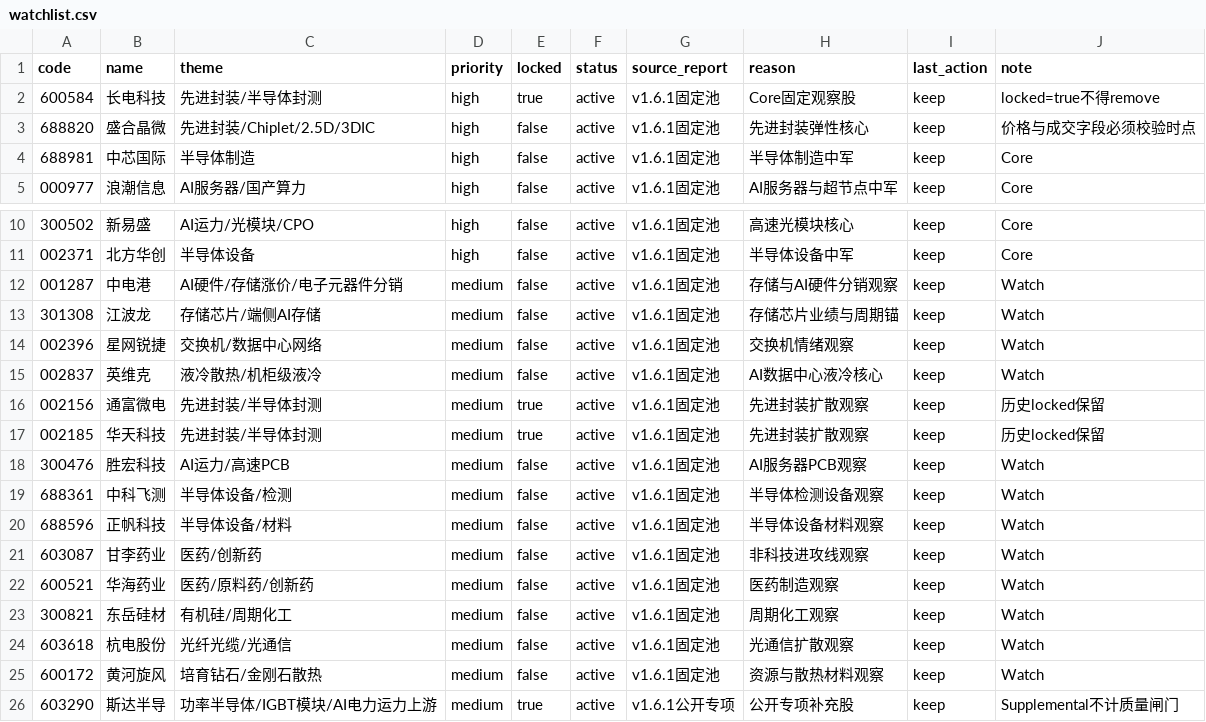
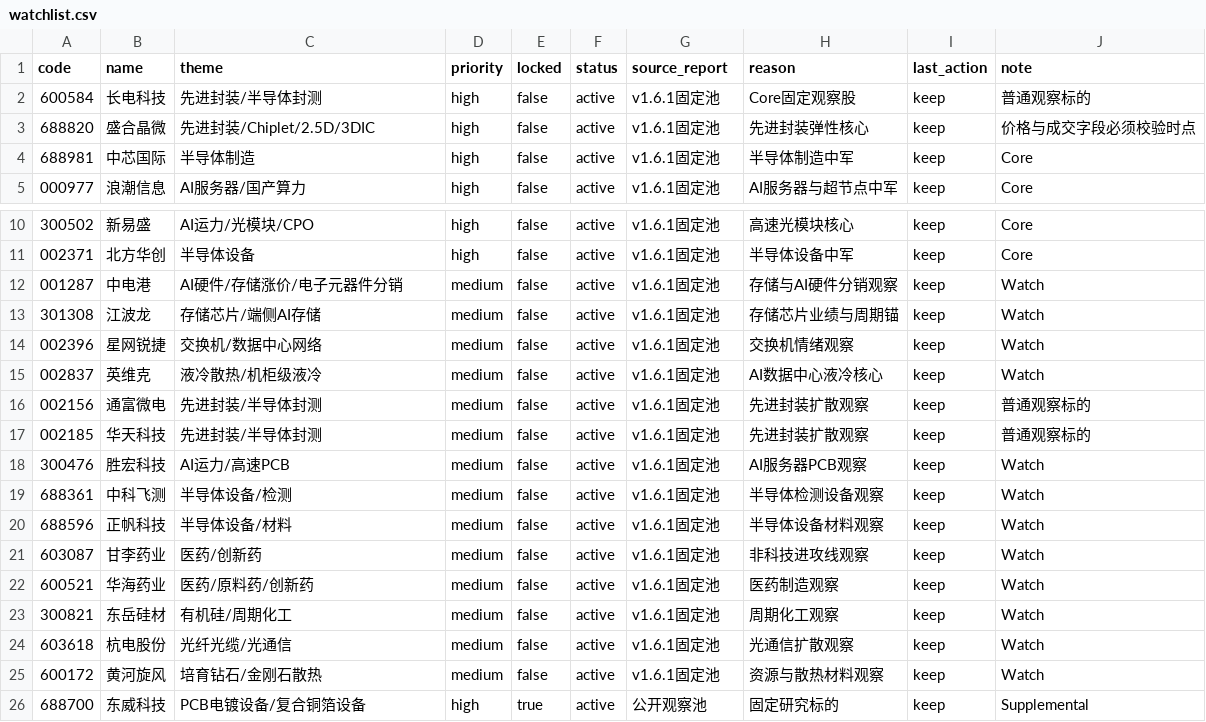
Before and after one commit to KyoYagamiori/stock-report-data, a CSV file: config/watchlist.csv, drawn as a sheet; only a part is shown, gaps mark what is left out.

Commit message:
Fix fixed-symbol coverage and timestamped indicators; enable public report archive

```diff
--- a/config/watchlist.csv
+++ b/config/watchlist.csv
@@ -1,3 +1,3 @@
 code,name,theme,priority,locked,status,source_report,reason,last_action,note
-600584,长电科技,先进封装/半导体封测,high,true,active,v1.6.1固定池,Core固定观察股,keep,locked=true不得remove
+600584,长电科技,先进封装/半导体封测,high,false,active,v1.6.1固定池,Core固定观察股,keep,普通观察标的
 688820,盛合晶微,先进封装/Chiplet/2.5D/3DIC,high,false,active,v1.6.1固定池,先进封装弹性核心,keep,价格与成交字段必须校验时点
@@ -15,4 +15,4 @@ code,name,theme,priority,locked,status,source_report,reason,last_action,note
 002837,英维克,液冷散热/机柜级液冷,medium,false,active,v1.6.1固定池,AI数据中心液冷核心,keep,Watch
-002156,通富微电,先进封装/半导体封测,medium,true,active,v1.6.1固定池,先进封装扩散观察,keep,历史locked保留
-002185,华天科技,先进封装/半导体封测,medium,true,active,v1.6.1固定池,先进封装扩散观察,keep,历史locked保留
+002156,通富微电,先进封装/半导体封测,medium,false,active,v1.6.1固定池,先进封装扩散观察,keep,普通观察标的
+002185,华天科技,先进封装/半导体封测,medium,false,active,v1.6.1固定池,先进封装扩散观察,keep,普通观察标的
 300476,胜宏科技,AI运力/高速PCB,medium,false,active,v1.6.1固定池,AI服务器PCB观察,keep,Watch
@@ -25,2 +25,2 @@ code,name,theme,priority,locked,status,source_report,reason,last_action,note
 600172,黄河旋风,培育钻石/金刚石散热,medium,false,active,v1.6.1固定池,资源与散热材料观察,keep,Watch
-603290,斯达半导,功率半导体/IGBT模块/AI电力运力上游,medium,true,active,v1.6.1公开专项,公开专项补充股,keep,Supplemental不计质量闸门
+688700,东威科技,PCB电镀设备/复合铜箔设备,high,true,active,公开观察池,固定研究标的,keep,Supplemental
```
Also changed, not shown: 16 other files.
